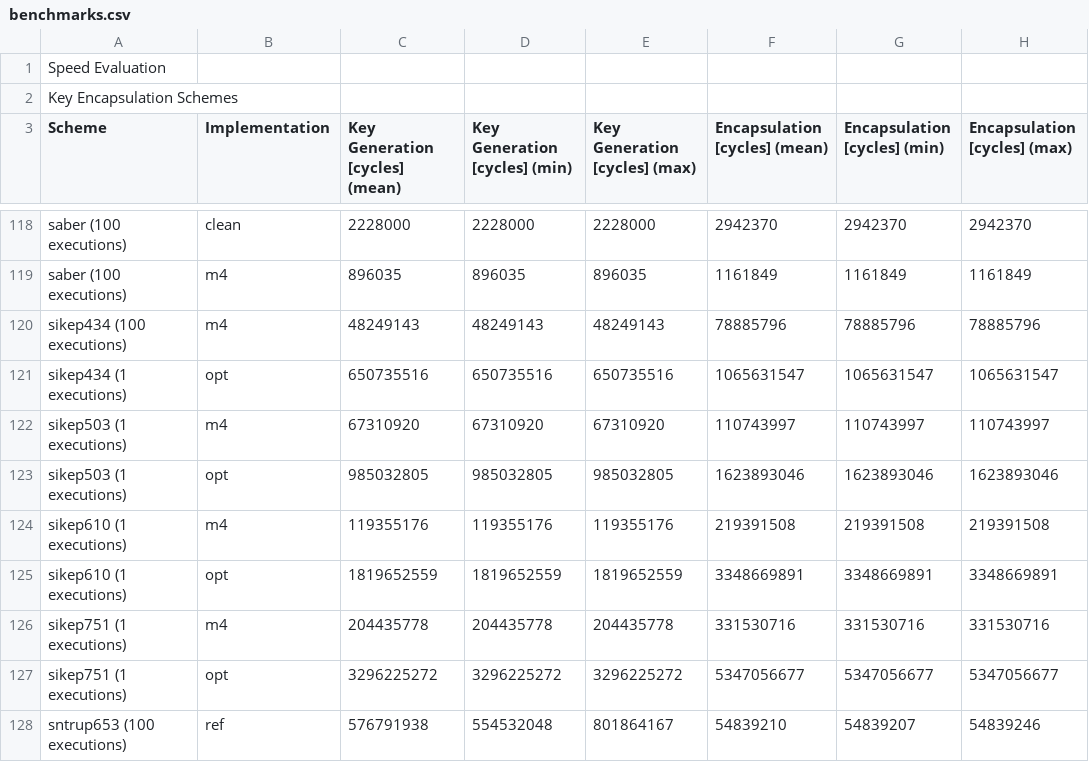
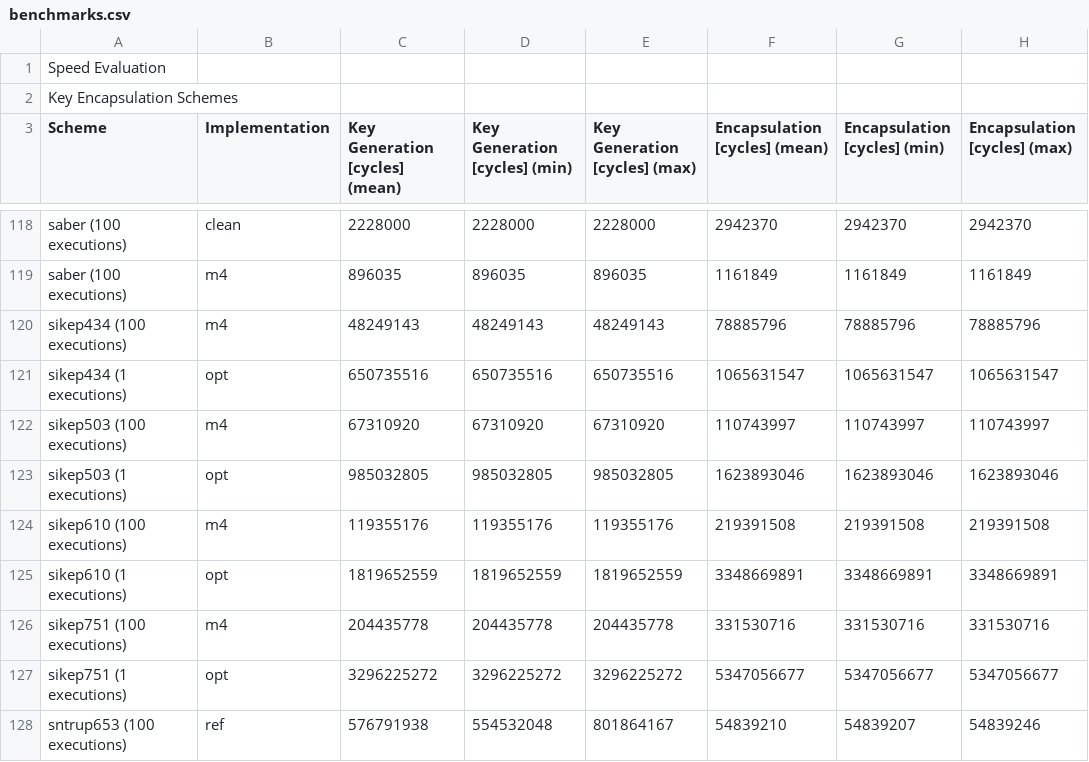
Before and after one commit to mupq/pqm4, a CSV file: benchmarks.csv, drawn as a sheet; only a part is shown, gaps mark what is left out; the diff names each change by its address in the sheet, - before the commit and + after, or states it on an @@ line.

Commit message:
Extend SIKE M4 benchmarks
Now with 100 executions instead of 1. Doesn't change the results at all
though.

```diff
--- a/benchmarks.csv
+++ b/benchmarks.csv
-A122 (Scheme): sikep503 (1 executions)
+A122 (Scheme): sikep503 (100 executions)
-A124 (Scheme): sikep610 (1 executions)
+A124 (Scheme): sikep610 (100 executions)
-A126 (Scheme): sikep751 (1 executions)
+A126 (Scheme): sikep751 (100 executions)
```
Also changed, not shown: 1 other file.
